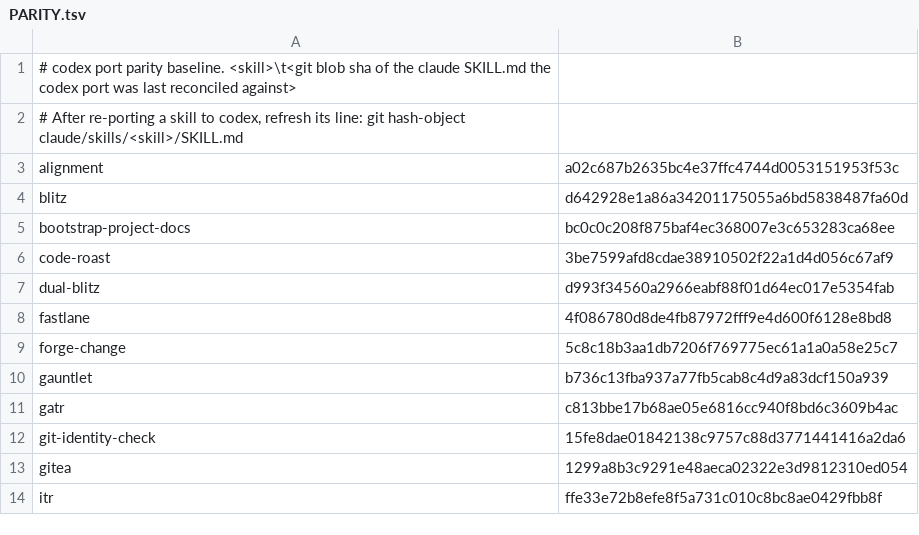
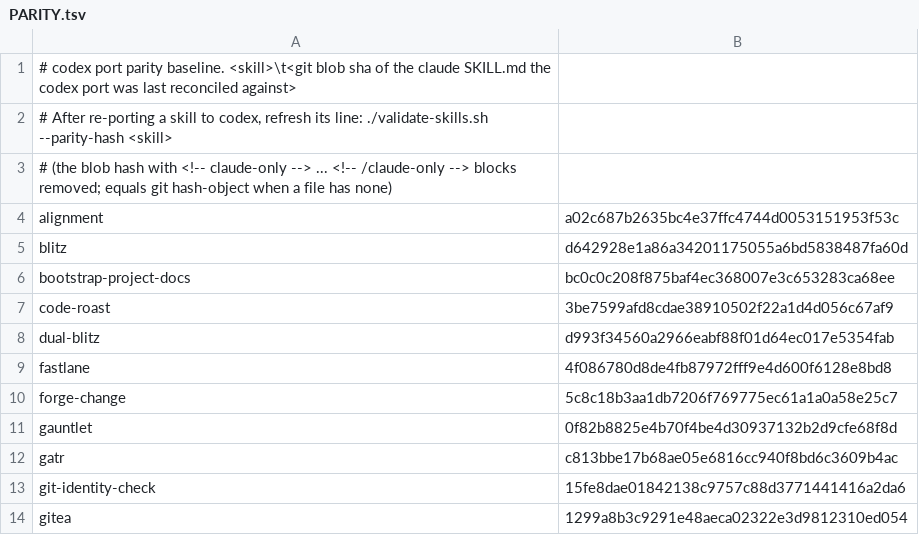
Before and after one commit to joeaguilar/skills, a TSV file: codex/PARITY.tsv, drawn as a sheet; only a part is shown; the shorter side is filled out with more unchanged rows.

Commit message:
feat(validate): leave claude-only blocks out of the parity hash; mark gauntlet's

```diff
--- a/codex/PARITY.tsv
+++ b/codex/PARITY.tsv
@@ -1,3 +1,4 @@
 # codex port parity baseline.  <skill>\t<git blob sha of the claude SKILL.md the codex port was last reconciled against>
-# After re-porting a skill to codex, refresh its line:  git hash-object claude/skills/<skill>/SKILL.md
+# After re-porting a skill to codex, refresh its line:  ./validate-skills.sh --parity-hash <skill>
+# (the blob hash with <!-- claude-only --> ... <!-- /claude-only --> blocks removed; equals git hash-object when a file has none)
 alignment	a02c687b2635bc4e37ffc4744d0053151953f53c
@@ -9,3 +10,3 @@ fastlane	4f086780d8de4fb87972fff9e4d600f6128e8bd8
 forge-change	5c8c18b3aa1db7206f769775ec61a1a0a58e25c7
-gauntlet	b736c13fba937a77fb5cab8c4d9a83dcf150a939
+gauntlet	0f82b8825e4b70f4be4d30937132b2d9cfe68f8d
 gatr	c813bbe17b68ae05e6816cc940f8bd6c3609b4ac
```
Also changed, not shown: 5 other files.
